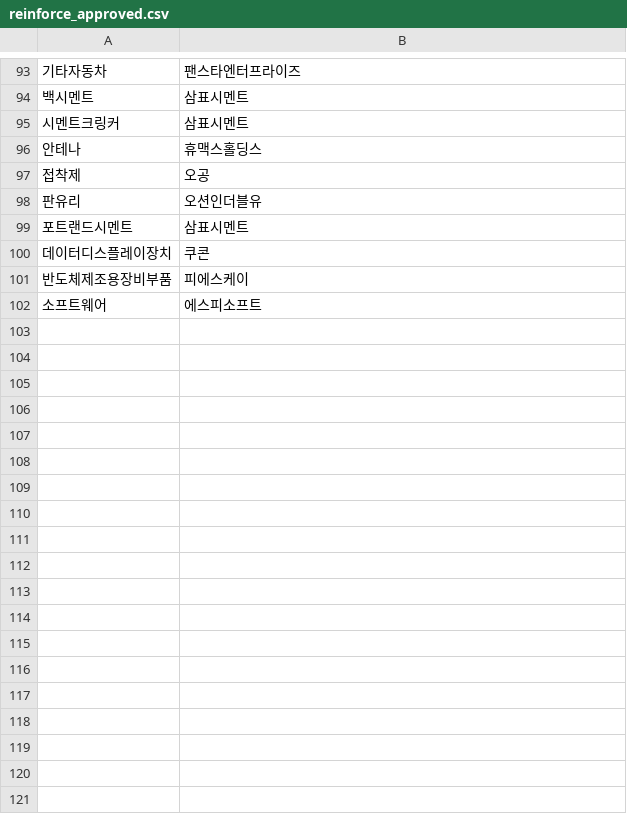
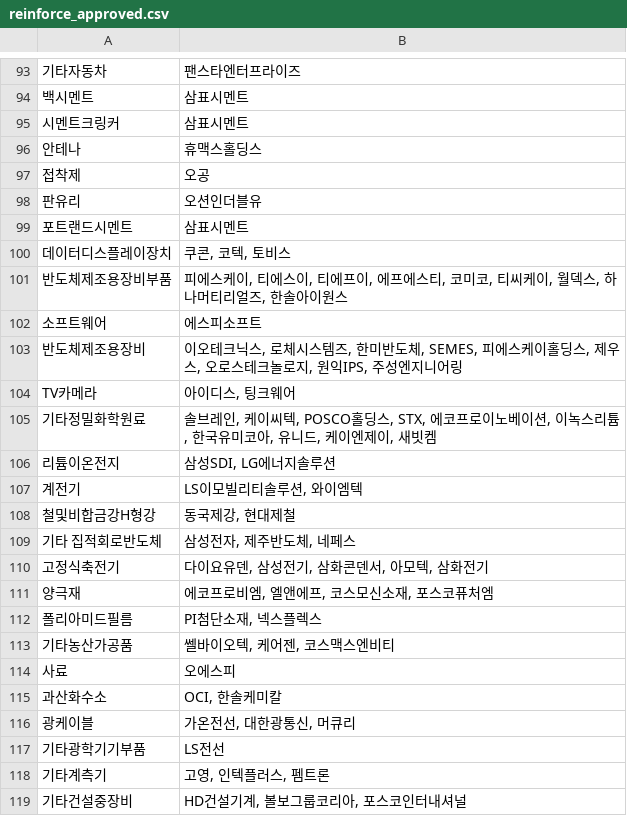
Before and after one commit to higgack/Stock, a CSV file: trade/data/reinforce_approved.csv, drawn as a sheet; only a part is shown, gaps mark what is left out; the diff covers the shown part only; the diff names each change by its address in the sheet, - before the commit and + after, or states it on an @@ line.

```diff
--- a/trade/data/reinforce_approved.csv
+++ b/trade/data/reinforce_approved.csv
-B100: 쿠콘
+B100: 쿠콘, 코텍, 토비스
-B101: 피에스케이
+B101: 피에스케이, 티에스이, 티에프이, 에프에스티, 코미코, 티씨케이, 월덱스, 하나머티리얼즈, 한솔아이원스
+row 103: 반도체제조용장비 | 이오테크닉스, 로체시스템즈, 한미반도체, SEMES, 피에스케이홀딩스, 제우스, 오로스테크놀로지, 원익IPS, 주성엔지니어링
+row 104: TV카메라 | 아이디스, 팅크웨어
+row 105: 기타정밀화학원료 | 솔브레인, 케이씨텍, POSCO홀딩스, STX, 에코프로이노베이션, 이녹스리튬, 한국유미코아, 유니드, 케이엔제이, 새빗켐
+row 106: 리튬이온전지 | 삼성SDI, LG에너지솔루션
+row 107: 계전기 | LS이모빌리티솔루션, 와이엠텍
+row 108: 철및비합금강H형강 | 동국제강, 현대제철
+row 109: 기타 집적회로반도체 | 삼성전자, 제주반도체, 네페스
+row 110: 고정식축전기 | 다이요유덴, 삼성전기, 삼화콘덴서, 아모텍, 삼화전기
+row 111: 양극재 | 에코프로비엠, 엘앤에프, 코스모신소재, 포스코퓨처엠
+row 112: 폴리아미드필름 | PI첨단소재, 넥스플렉스
+row 113: 기타농산가공품 | 쎌바이오텍, 케어젠, 코스맥스엔비티
+row 114: 사료 | 오에스피
+row 115: 과산화수소 | OCI, 한솔케미칼
+row 116: 광케이블 | 가온전선, 대한광통신, 머큐리
+row 117: 기타광학기기부품 | LS전선
+row 118: 기타계측기 | 고영, 인텍플러스, 펨트론
+row 119: 기타건설중장비 | HD건설기계, 볼보그룹코리아, 포스코인터내셔널
```
Also changed, not shown: 53 added rows and 17 edited cells elsewhere in this file, 2 other files.
